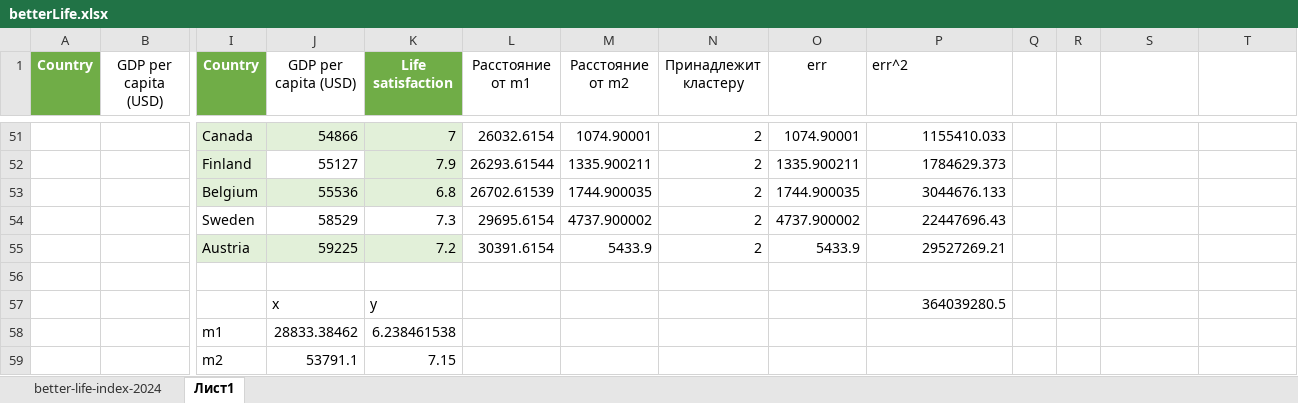
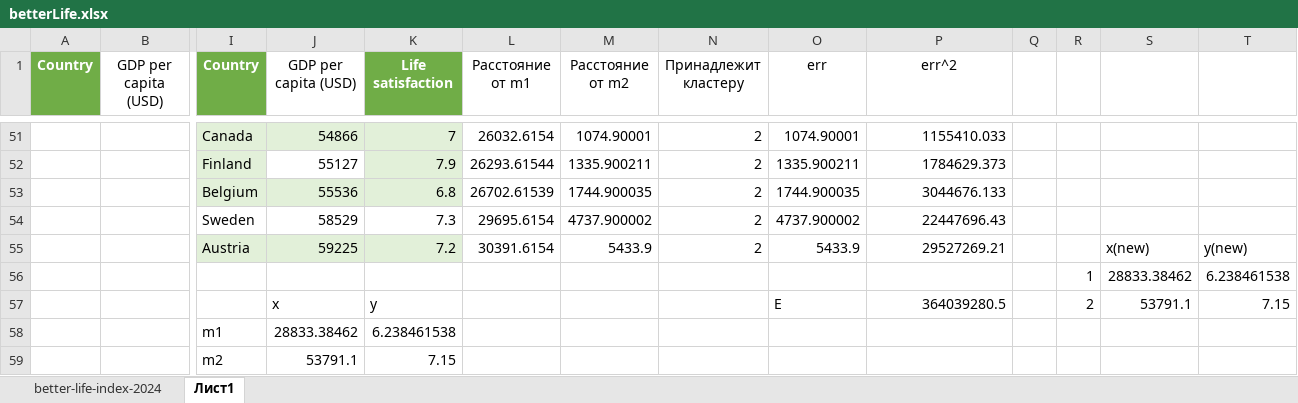
Before and after one commit to horizon-spark/Studies, an Excel workbook: Data Analysis/LW5/betterLife.xlsx, sheet Лист1, drawn as a sheet; only a part is shown, gaps mark what is left out; values as stored, in another font and other column widths than the file's, no borders; charts and pictures and table styles not drawn; removed rows and columns are numbered as before the commit, all else as after; rows hold the shown columns only; the diff covers the shown part only; the diff names each change by its address in the sheet, - before the commit and + after, or states it on an @@ line.

```diff
--- a/Data Analysis/LW5/betterLife.xlsx (sheet Лист1)
+++ b/Data Analysis/LW5/betterLife.xlsx (sheet Лист1)
-P1 alignment: left
+P1 alignment: center
-S55: (empty)
+S55: x(new)
-T55: (empty)
+T55: y(new)
-row 56: (empty)
+row 56:  |  |  |  |  |  |  |  |  |  |  | 1 | 28833.38462 | 6.238461538
-row 57:  |  |  | x | y |  |  |  |  | 364039280.5
+row 57:  |  |  | x | y |  |  |  | E | 364039280.5 |  | 2 | 53791.1 | 7.15
```
Also changed, not shown: 1 edited cell and cell formats elsewhere in this sheet, charts or pictures, Data Analysis/LW4/betterLife.xlsx, 2 other files.
